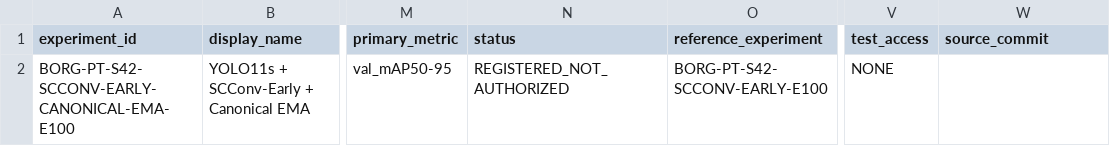
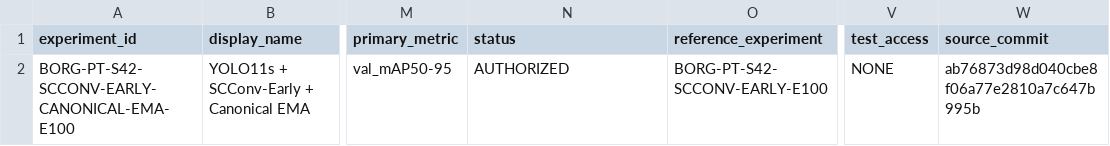
Before and after one commit to nithoukhan1/ResEMA, a CSV file: research/05_experiments/COMBINATION_SCREEN_01_EXPERIMENTS.csv, drawn as a sheet; only a part is shown, gaps mark what is left out; the diff names each change by its address in the sheet, - before the commit and + after, or states it on an @@ line.

Commit message:
COMB-01A8: authorize frozen combination screen

```diff
--- a/research/05_experiments/COMBINATION_SCREEN_01_EXPERIMENTS.csv
+++ b/research/05_experiments/COMBINATION_SCREEN_01_EXPERIMENTS.csv
-N2 (status): REGISTERED_NOT_AUTHORIZED
+N2 (status): AUTHORIZED
-W2 (source_commit): (empty)
+W2 (source_commit): ab76873d98d040cbe8f06a77e2810a7c647b995b
```
Also changed, not shown: 2 other files.
